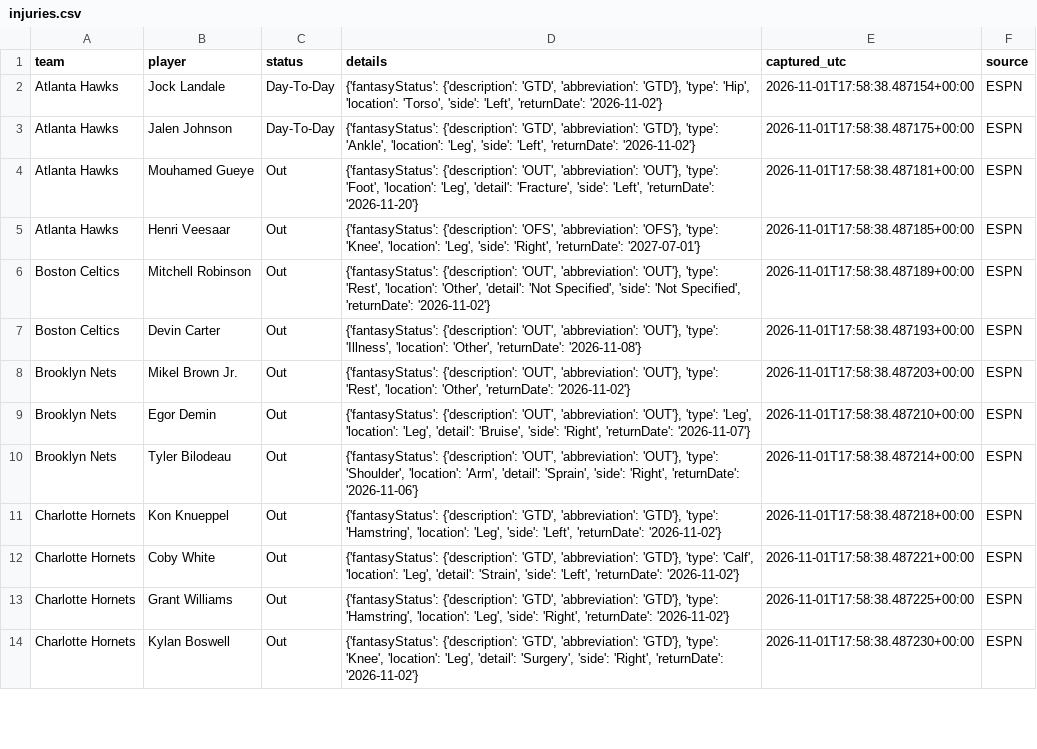
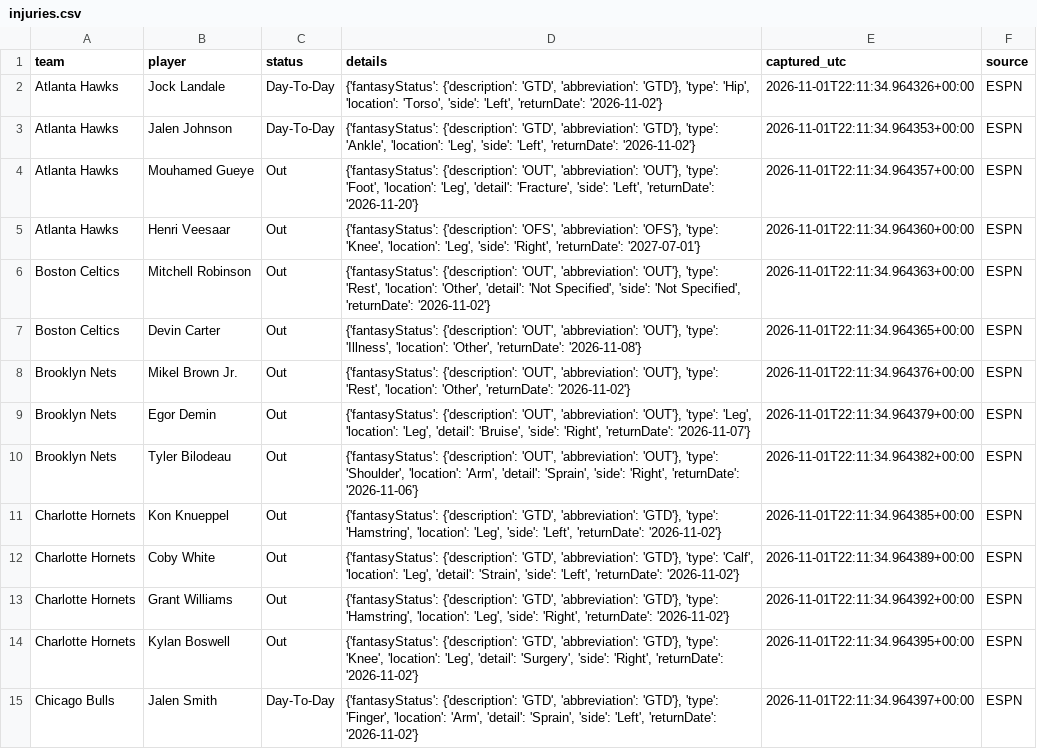
Before and after one commit to conny92-coder/Nba-edge, a CSV file: data/injuries.csv, drawn as a sheet; only a part is shown; the diff covers the shown part only; the diff names each change by its address in the sheet, - before the commit and + after, or states it on an @@ line.

```diff
--- a/data/injuries.csv
+++ b/data/injuries.csv
-E2 (captured_utc): 2026-11-01T17:58:38.487154+00:00
+E2 (captured_utc): 2026-11-01T22:11:34.964326+00:00
-E3 (captured_utc): 2026-11-01T17:58:38.487175+00:00
+E3 (captured_utc): 2026-11-01T22:11:34.964353+00:00
-E4 (captured_utc): 2026-11-01T17:58:38.487181+00:00
+E4 (captured_utc): 2026-11-01T22:11:34.964357+00:00
-E5 (captured_utc): 2026-11-01T17:58:38.487185+00:00
+E5 (captured_utc): 2026-11-01T22:11:34.964360+00:00
-E6 (captured_utc): 2026-11-01T17:58:38.487189+00:00
+E6 (captured_utc): 2026-11-01T22:11:34.964363+00:00
-E7 (captured_utc): 2026-11-01T17:58:38.487193+00:00
+E7 (captured_utc): 2026-11-01T22:11:34.964365+00:00
-E8 (captured_utc): 2026-11-01T17:58:38.487203+00:00
+E8 (captured_utc): 2026-11-01T22:11:34.964376+00:00
-E9 (captured_utc): 2026-11-01T17:58:38.487210+00:00
+E9 (captured_utc): 2026-11-01T22:11:34.964379+00:00
-E10 (captured_utc): 2026-11-01T17:58:38.487214+00:00
+E10 (captured_utc): 2026-11-01T22:11:34.964382+00:00
-E11 (captured_utc): 2026-11-01T17:58:38.487218+00:00
+E11 (captured_utc): 2026-11-01T22:11:34.964385+00:00
-E12 (captured_utc): 2026-11-01T17:58:38.487221+00:00
+E12 (captured_utc): 2026-11-01T22:11:34.964389+00:00
-E13 (captured_utc): 2026-11-01T17:58:38.487225+00:00
+E13 (captured_utc): 2026-11-01T22:11:34.964392+00:00
-E14 (captured_utc): 2026-11-01T17:58:38.487230+00:00
+E14 (captured_utc): 2026-11-01T22:11:34.964395+00:00
+row 15: Chicago Bulls | Jalen Smith | Day-To-Day | {'fantasyStatus': {'description': 'GTD', 'abbreviation': 'GTD'}, 'type': 'Finger', 'location': 'Arm', 'detail': 'Sprain', 'side': 'Left', 'returnDate': '2026-11-02'} | 2026-11-01T22:11:34.964397+00:00 | ESPN
```
Also changed, not shown: 10 added rows, 5 removed rows and 80 edited cells elsewhere in this file, data/live_projections.csv, 1 other file.
